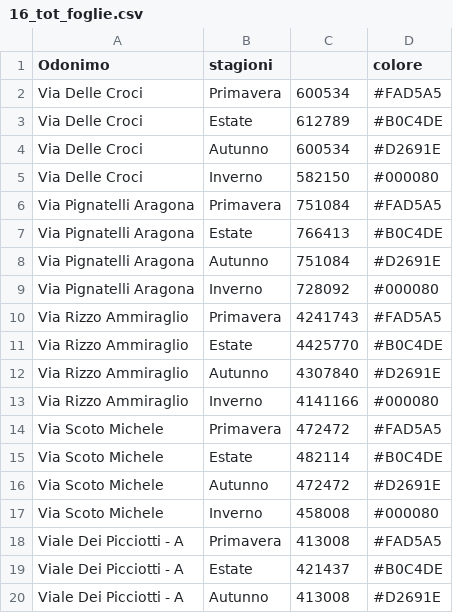
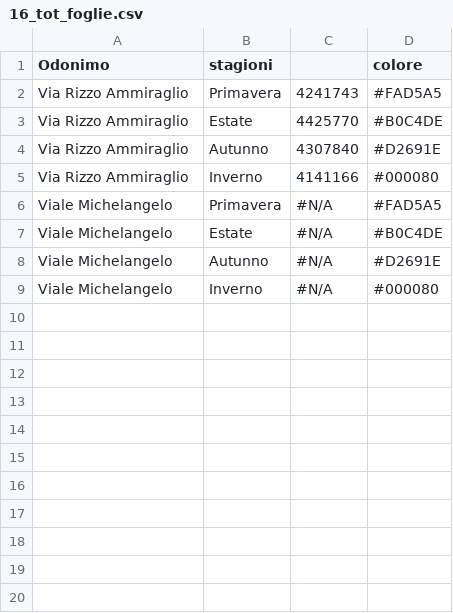
Before and after one commit to PalermoHub/Verde_Urbano, a CSV file: dati/16_tot_foglie.csv, drawn as a sheet; only a part is shown; the diff covers the shown part only.

```diff
--- a/dati/16_tot_foglie.csv
+++ b/dati/16_tot_foglie.csv
@@ -1,10 +1,2 @@
 Odonimo,stagioni,,colore
-Via Delle Croci,Primavera,600534,#FAD5A5
-Via Delle Croci,Estate,612789,#B0C4DE
-Via Delle Croci,Autunno,600534,#D2691E
-Via Delle Croci,Inverno,582150,#000080
-Via Pignatelli Aragona,Primavera,751084,#FAD5A5
-Via Pignatelli Aragona,Estate,766413,#B0C4DE
-Via Pignatelli Aragona,Autunno,751084,#D2691E
-Via Pignatelli Aragona,Inverno,728092,#000080
 Via Rizzo Ammiraglio,Primavera,4241743,#FAD5A5
@@ -13,8 +5,5 @@ Via Rizzo Ammiraglio,Autunno,4307840,#D2691E
 Via Rizzo Ammiraglio,Inverno,4141166,#000080
-Via Scoto Michele,Primavera,472472,#FAD5A5
-Via Scoto Michele,Estate,482114,#B0C4DE
-Via Scoto Michele,Autunno,472472,#D2691E
-Via Scoto Michele,Inverno,458008,#000080
-Viale Dei Picciotti - A,Primavera,413008,#FAD5A5
-Viale Dei Picciotti - A,Estate,421437,#B0C4DE
-Viale Dei Picciotti - A,Autunno,413008,#D2691E
+Viale Michelangelo,Primavera,#N/A,#FAD5A5
+Viale Michelangelo,Estate,#N/A,#B0C4DE
+Viale Michelangelo,Autunno,#N/A,#D2691E
+Viale Michelangelo,Inverno,#N/A,#000080
```
Also changed, not shown: 9 removed rows elsewhere in this file, dati/07_specie.csv, 7 other files.
